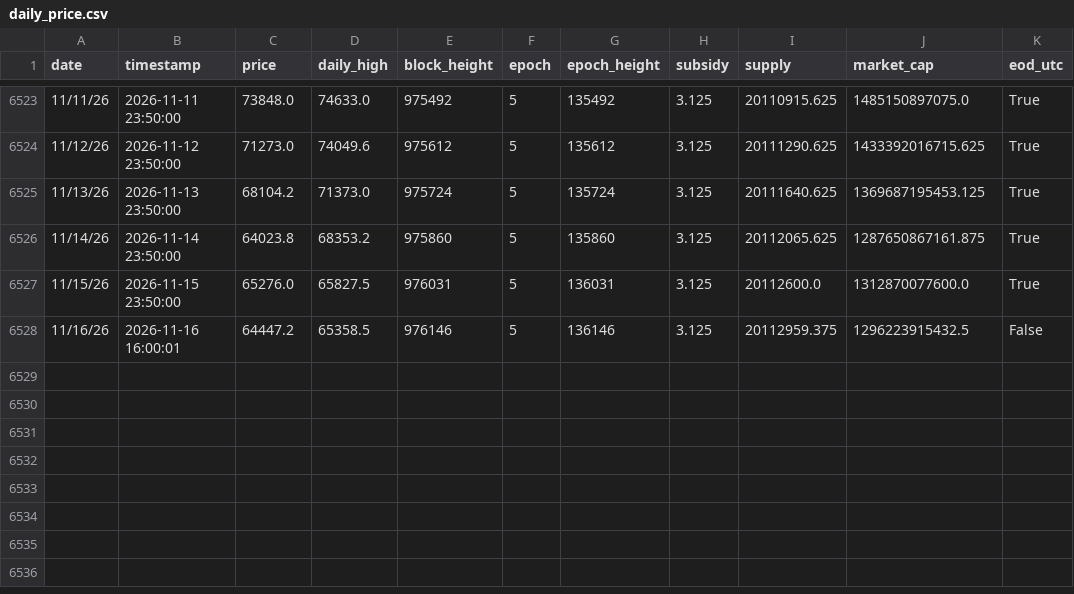
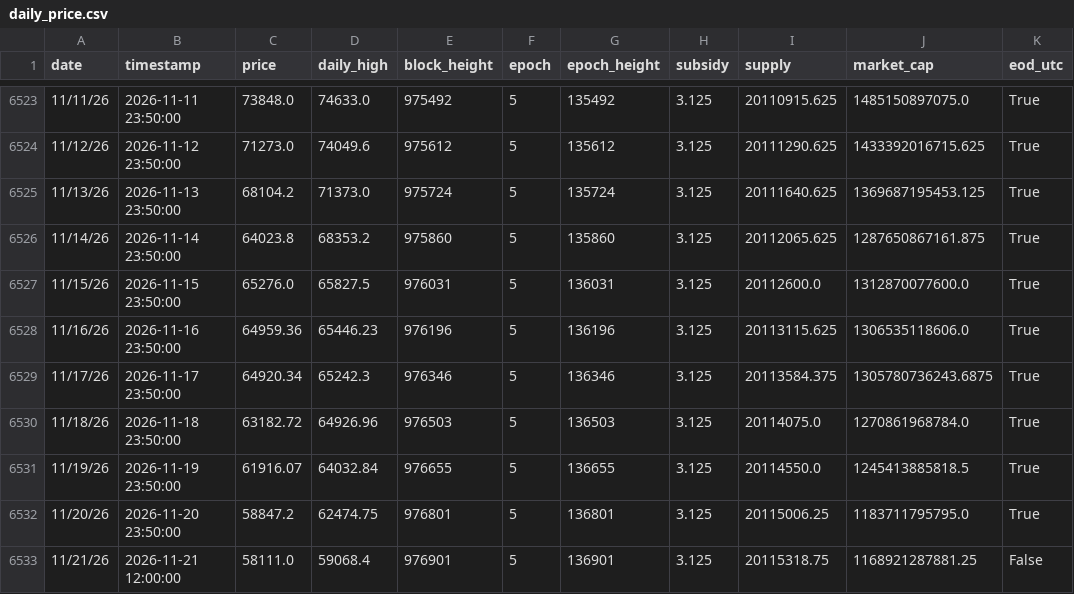
Before and after one commit to w-s-bitcoin/wickedsmartbitcoin, a CSV file: assets/daily_price.csv, drawn as a sheet; only a part is shown, gaps mark what is left out.

```diff
--- a/assets/daily_price.csv
+++ b/assets/daily_price.csv
@@ -6527,2 +6527,7 @@ date,timestamp,price,daily_high,block_height,epoch,epoch_height,subsidy,supply,m
 11/15/26,2026-11-15 23:50:00,65276.0,65827.5,976031,5,136031,3.125,20112600.0,1312870077600.0,True
-11/16/26,2026-11-16 16:00:01,64447.2,65358.5,976146,5,136146,3.125,20112959.375,1296223915432.5,False
+11/16/26,2026-11-16 23:50:00,64959.36,65446.23,976196,5,136196,3.125,20113115.625,1306535118606.0,True
+11/17/26,2026-11-17 23:50:00,64920.34,65242.3,976346,5,136346,3.125,20113584.375,1305780736243.6875,True
+11/18/26,2026-11-18 23:50:00,63182.72,64926.96,976503,5,136503,3.125,20114075.0,1270861968784.0,True
+11/19/26,2026-11-19 23:50:00,61916.07,64032.84,976655,5,136655,3.125,20114550.0,1245413885818.5,True
+11/20/26,2026-11-20 23:50:00,58847.2,62474.75,976801,5,136801,3.125,20115006.25,1183711795795.0,True
+11/21/26,2026-11-21 12:00:00,58111.0,59068.4,976901,5,136901,3.125,20115318.75,1168921287881.25,False
```
Also changed, not shown: webapps/dca_cost_basis/webapp_data/daily_dca.csv, webapps/dca_cost_basis/webapp_data/dca_series_combined.csv, 39 other files.
